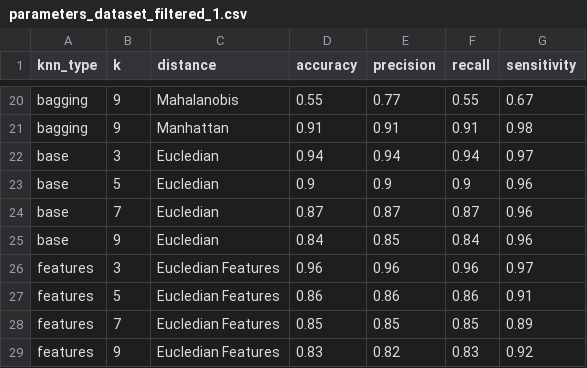
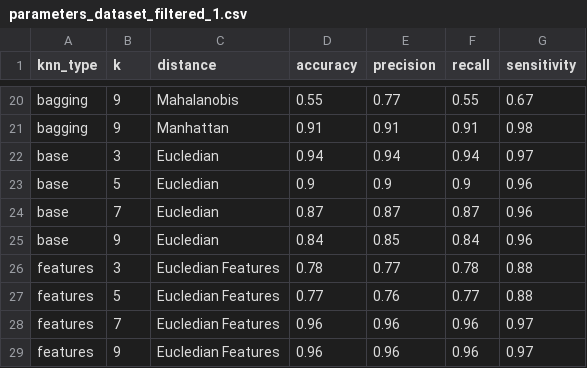
Before and after one commit to Alejandro-131004/supervised_learning, a CSV file: parameters_dataset_filtered_1.csv, drawn as a sheet; only a part is shown, gaps mark what is left out.

```diff
--- a/parameters_dataset_filtered_1.csv
+++ b/parameters_dataset_filtered_1.csv
@@ -25,5 +25,5 @@ base,7,Eucledian,0.87,0.87,0.87,0.96
 base,9,Eucledian,0.84,0.85,0.84,0.96
-features,3,Eucledian Features,0.96,0.96,0.96,0.97
-features,5,Eucledian Features,0.86,0.86,0.86,0.91
-features,7,Eucledian Features,0.85,0.85,0.85,0.89
-features,9,Eucledian Features,0.83,0.82,0.83,0.92
+features,3,Eucledian Features,0.78,0.77,0.78,0.88
+features,5,Eucledian Features,0.77,0.76,0.77,0.88
+features,7,Eucledian Features,0.96,0.96,0.96,0.97
+features,9,Eucledian Features,0.96,0.96,0.96,0.97
```
Also changed, not shown: parameters_dataset_filtered_2.csv, parameters_dataset_filtered_3.csv, 4 other files.
